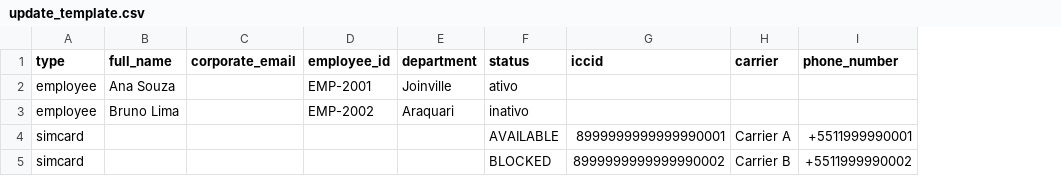
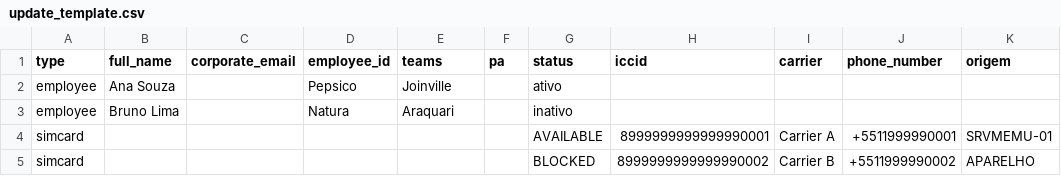
Before and after one commit to andresouza701/lineops, a CSV file: static/update_template.csv, drawn as a sheet; the diff names each change by its address in the sheet, - before the commit and + after, or states it on an @@ line.

Commit message:
Align upload with registration screen fields (pa, origem, teams)

```diff
--- a/static/update_template.csv
+++ b/static/update_template.csv
+column F (pa), empty
+column K (origem), rows 4-5: SRVMEMU-01 | APARELHO
-E1: department
+E1: teams
-D2 (employee_id): EMP-2001
+D2 (employee_id): Pepsico
-D3 (employee_id): EMP-2002
+D3 (employee_id): Natura
```
Also changed, not shown: static/upload_template.csv, 3 other files.
